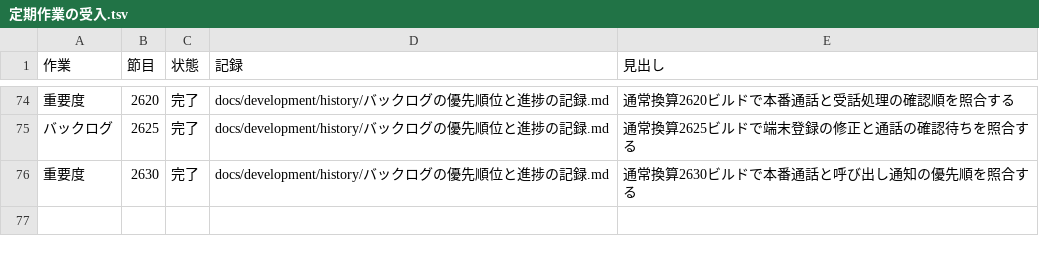
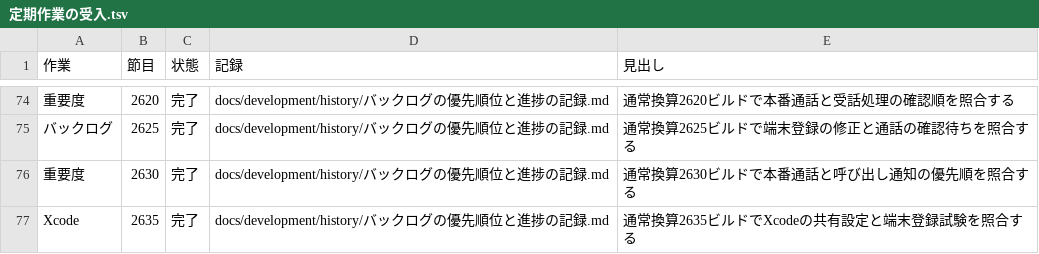
Before and after one commit to eroccowaruico/RideCom, a TSV file: docs/development/history/定期作業の受入.tsv, drawn as a sheet; only a part is shown, gaps mark what is left out; the diff names each change by its address in the sheet, - before the commit and + after, or states it on an @@ line.

Commit message:
Xcodeの共有設定と端末登録試験を定期点検する
指示の要約
通常換算2635ビルドの節目でXcodeの共有設定とテスト登録を点検する。

目的
通常の開発入口が保たれ、テストの増減が定義の変更に対応することを確認する。

変更内容
- プロジェクト、共有スキーム、Test Plan、構造検査の結果を記録
- 端末登録、受話UI、音声E2E、Workerのテスト登録を照合
- 設定点検の完了を定期作業の台帳に記録

変更監査 gpt-6.2-astra clear
独立評価 進行可。本番通話の資格付き照会を優先する。

Ride-Periodic: Xcode@2635

```diff
--- a/docs/development/history/定期作業の受入.tsv
+++ b/docs/development/history/定期作業の受入.tsv
+row 77: Xcode | 2635 | 完了 | docs/development/history/バックログの優先順位と進捗の記録.md | 通常換算2635ビルドでXcodeの共有設定と端末登録試験を照合する
```
Also changed, not shown: 1 other file.
